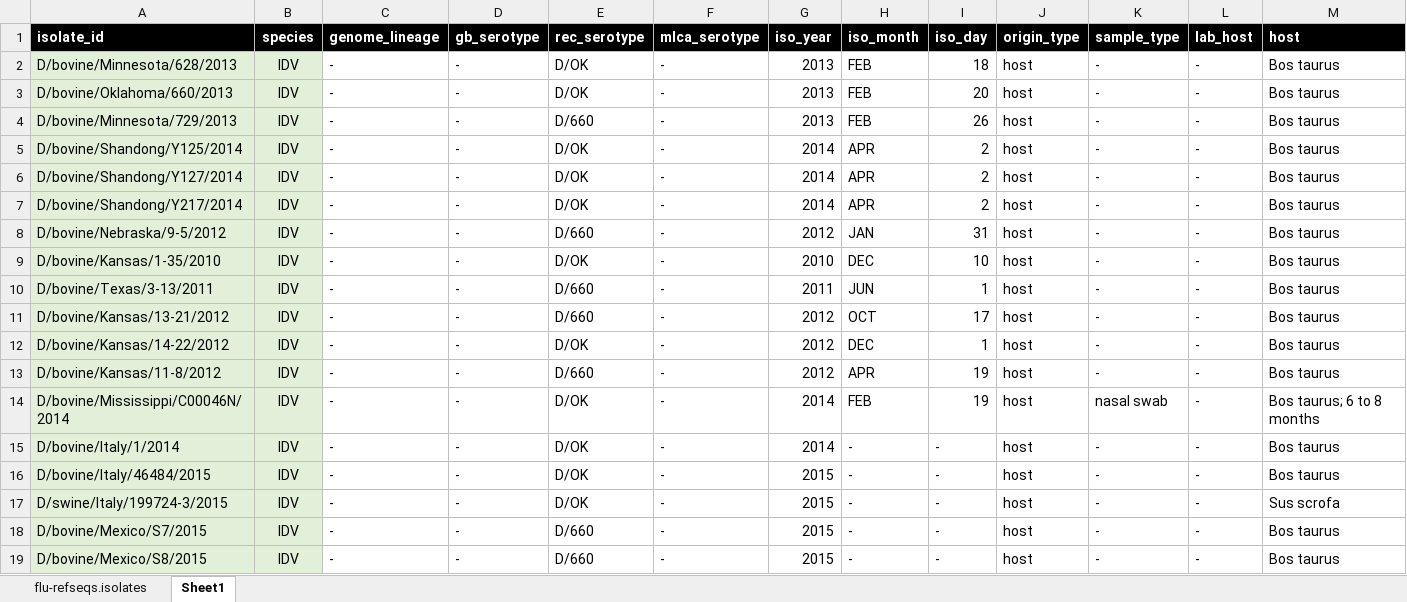
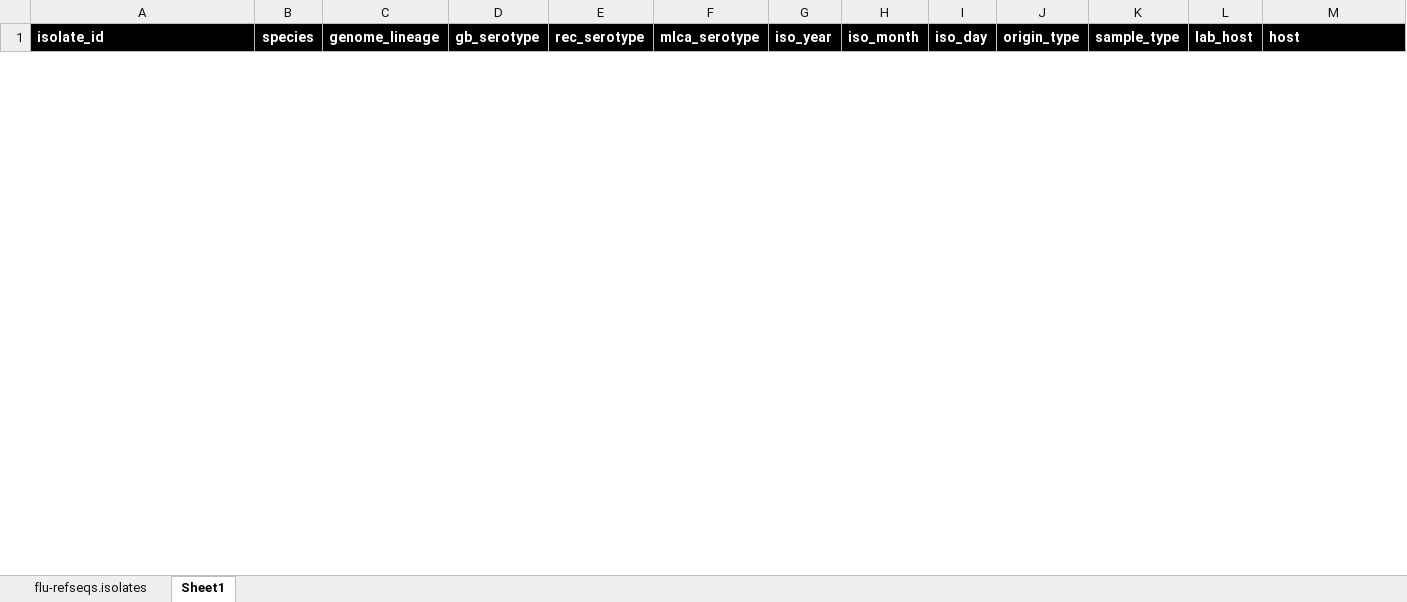
Before and after one commit to giffordlabcvr/Flu-GLUE, an Excel workbook: tabular/core/flu-refseqs.isolates.xlsx, sheet Sheet1, drawn as a sheet; only a part is shown; values as stored, in another font and other column widths than the file's, no borders; removed rows and columns are numbered as before the commit, all else as after; rows hold the shown columns only; the diff covers the shown part only; the diff names each change by its address in the sheet, - before the commit and + after, or states it on an @@ line.

```diff
--- a/tabular/core/flu-refseqs.isolates.xlsx (sheet Sheet1)
+++ b/tabular/core/flu-refseqs.isolates.xlsx (sheet Sheet1)
-row 2: D/bovine/Minnesota/628/2013 | IDV | - | - | D/OK | - | 2013 | FEB | 18 | host | - | - | Bos taurus
-row 3: D/bovine/Oklahoma/660/2013 | IDV | - | - | D/OK | - | 2013 | FEB | 20 | host | - | - | Bos taurus
-row 4: D/bovine/Minnesota/729/2013 | IDV | - | - | D/660 | - | 2013 | FEB | 26 | host | - | - | Bos taurus
-row 5: D/bovine/Shandong/Y125/2014 | IDV | - | - | D/OK | - | 2014 | APR | 2 | host | - | - | Bos taurus
-row 6: D/bovine/Shandong/Y127/2014 | IDV | - | - | D/OK | - | 2014 | APR | 2 | host | - | - | Bos taurus
-row 7: D/bovine/Shandong/Y217/2014 | IDV | - | - | D/OK | - | 2014 | APR | 2 | host | - | - | Bos taurus
-row 8: D/bovine/Nebraska/9-5/2012 | IDV | - | - | D/660 | - | 2012 | JAN | 31 | host | - | - | Bos taurus
-row 9: D/bovine/Kansas/1-35/2010 | IDV | - | - | D/OK | - | 2010 | DEC | 10 | host | - | - | Bos taurus
-row 10: D/bovine/Texas/3-13/2011 | IDV | - | - | D/660 | - | 2011 | JUN | 1 | host | - | - | Bos taurus
-row 11: D/bovine/Kansas/13-21/2012 | IDV | - | - | D/660 | - | 2012 | OCT | 17 | host | - | - | Bos taurus
-row 12: D/bovine/Kansas/14-22/2012 | IDV | - | - | D/OK | - | 2012 | DEC | 1 | host | - | - | Bos taurus
-row 13: D/bovine/Kansas/11-8/2012 | IDV | - | - | D/660 | - | 2012 | APR | 19 | host | - | - | Bos taurus
-row 14: D/bovine/Mississippi/C00046N/2014 | IDV | - | - | D/OK | - | 2014 | FEB | 19 | host | nasal swab | - | Bos taurus; 6 to 8 months
-row 15: D/bovine/Italy/1/2014 | IDV | - | - | D/OK | - | 2014 | - | - | host | - | - | Bos taurus
-row 16: D/bovine/Italy/46484/2015 | IDV | - | - | D/OK | - | 2015 | - | - | host | - | - | Bos taurus
-row 17: D/swine/Italy/199724-3/2015 | IDV | - | - | D/OK | - | 2015 | - | - | host | - | - | Sus scrofa
-row 18: D/bovine/Mexico/S7/2015 | IDV | - | - | D/660 | - | 2015 | - | - | host | - | - | Bos taurus
-row 19: D/bovine/Mexico/S8/2015 | IDV | - | - | D/660 | - | 2015 | - | - | host | - | - | Bos taurus
```
Also changed, not shown: 1 added row and 13 removed rows elsewhere in this sheet, sheet flu-refseqs.isolates, 23 other files.
